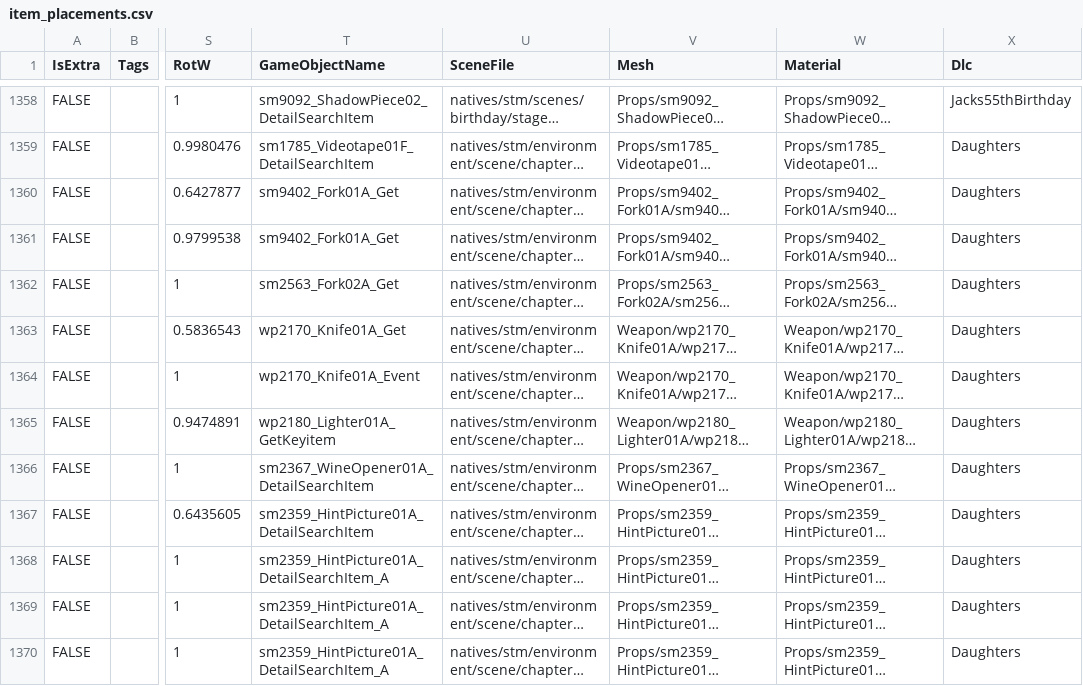
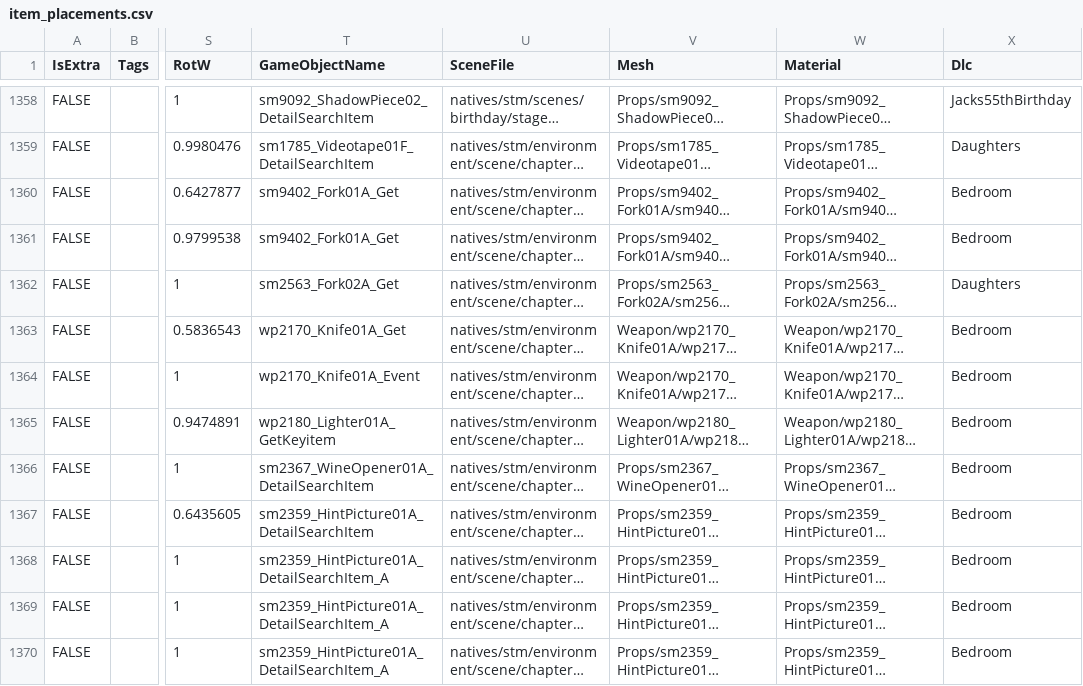
Before and after one commit to biorand/re7, a CSV file: src/Biohazard.BioRand.RE7/_Data/item_placements.csv, drawn as a sheet; only a part is shown, gaps mark what is left out; long unchanged cells end in …; the diff covers the shown part only; the diff names each change by its address in the sheet, - before the commit and + after, or states it on an @@ line.

```diff
--- a/src/Biohazard.BioRand.RE7/_Data/item_placements.csv
+++ b/src/Biohazard.BioRand.RE7/_Data/item_placements.csv
-X1360:X1361 (Dlc): Daughters
+X1360:X1361 (Dlc): Bedroom
-X1363:X1370 (Dlc): Daughters
+X1363:X1370 (Dlc): Bedroom
```
Also changed, not shown: 36 edited cells elsewhere in this file, src/Biohazard.BioRand.RE7/_Data/birthday_skills.csv, src/Biohazard.BioRand.RE7/_Data/messages.csv, 4 other files.
